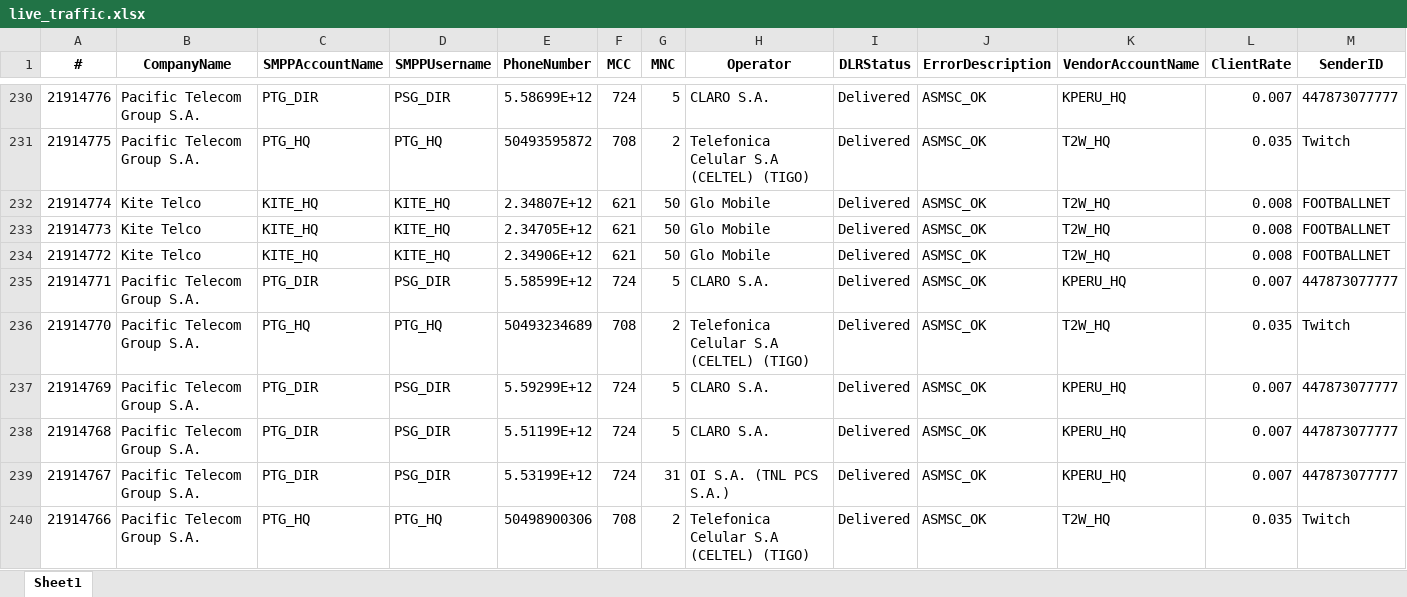
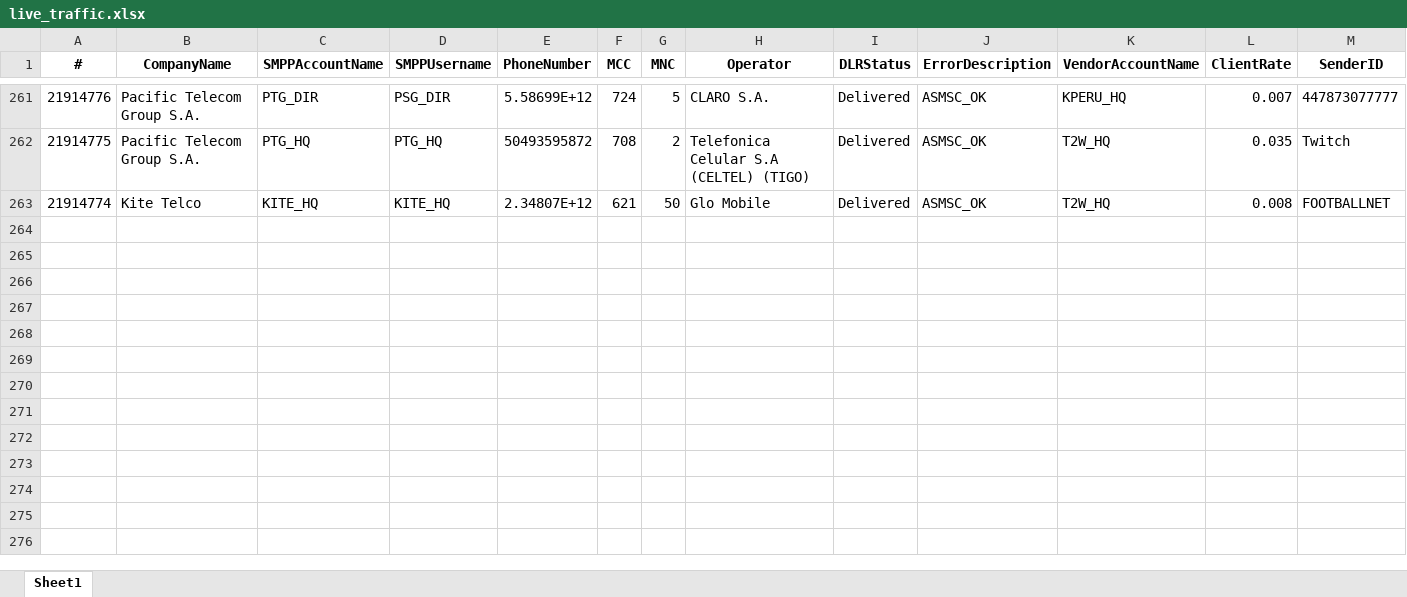
Before and after one commit to ricardosoto21/Teldash, an Excel workbook: datos/live_traffic.xlsx, sheet Sheet1, drawn as a sheet; only a part is shown, gaps mark what is left out; values as stored, in another font and other column widths than the file's, no borders; removed rows and columns are numbered as before the commit, all else as after; rows hold the shown columns only; the diff covers the shown part only; the diff names each change by its address in the sheet, - before the commit and + after, or states it on an @@ line.

```diff
--- a/datos/live_traffic.xlsx (sheet Sheet1)
+++ b/datos/live_traffic.xlsx (sheet Sheet1)
-row 233: 21914773 | Kite Telco | KITE_HQ | KITE_HQ | 2.34705E+12 | 621 | 50 | Glo Mobile | Delivered | ASMSC_OK | T2W_HQ | 0.008 | FOOTBALLNET
-row 234: 21914772 | Kite Telco | KITE_HQ | KITE_HQ | 2.34906E+12 | 621 | 50 | Glo Mobile | Delivered | ASMSC_OK | T2W_HQ | 0.008 | FOOTBALLNET
-row 235: 21914771 | Pacific Telecom Group S.A. | PTG_DIR | PSG_DIR | 5.58599E+12 | 724 | 5 | CLARO S.A. | Delivered | ASMSC_OK | KPERU_HQ | 0.007 | 447873077777
-row 236: 21914770 | Pacific Telecom Group S.A. | PTG_HQ | PTG_HQ | 50493234689 | 708 | 2 | Telefonica Celular S.A (CELTEL) (TIGO) | Delivered | ASMSC_OK | T2W_HQ | 0.035 | Twitch
-row 237: 21914769 | Pacific Telecom Group S.A. | PTG_DIR | PSG_DIR | 5.59299E+12 | 724 | 5 | CLARO S.A. | Delivered | ASMSC_OK | KPERU_HQ | 0.007 | 447873077777
-row 238: 21914768 | Pacific Telecom Group S.A. | PTG_DIR | PSG_DIR | 5.51199E+12 | 724 | 5 | CLARO S.A. | Delivered | ASMSC_OK | KPERU_HQ | 0.007 | 447873077777
-row 239: 21914767 | Pacific Telecom Group S.A. | PTG_DIR | PSG_DIR | 5.53199E+12 | 724 | 31 | OI S.A. (TNL PCS S.A.) | Delivered | ASMSC_OK | KPERU_HQ | 0.007 | 447873077777
-row 240: 21914766 | Pacific Telecom Group S.A. | PTG_HQ | PTG_HQ | 50498900306 | 708 | 2 | Telefonica Celular S.A (CELTEL) (TIGO) | Delivered | ASMSC_OK | T2W_HQ | 0.035 | Twitch
```
Also changed, not shown: 31 added rows, 7 removed rows and 2 moved rows elsewhere in this sheet.
